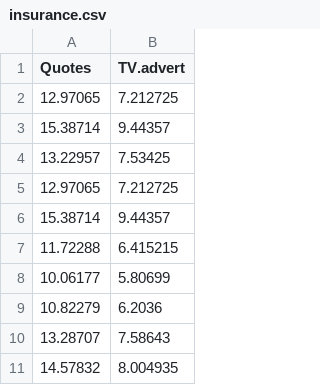
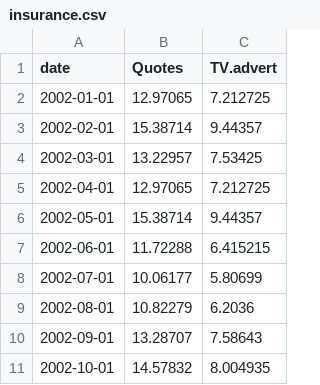
Before and after one commit to selva86/datasets, a CSV file: insurance.csv, drawn as a sheet; only a part is shown; the diff names each change by its address in the sheet, - before the commit and + after, or states it on an @@ line.

Commit message:
Insurance Time Series 2

```diff
--- a/insurance.csv
+++ b/insurance.csv
+column A (date), rows 2-11: 2002-01-01 | 2002-02-01 | 2002-03-01 | 2002-04-01 | 2002-05-01 | 2002-06-01 | 2002-07-01 | 2002-08-01 | 2002-09-01 | 2002-10-01
```
